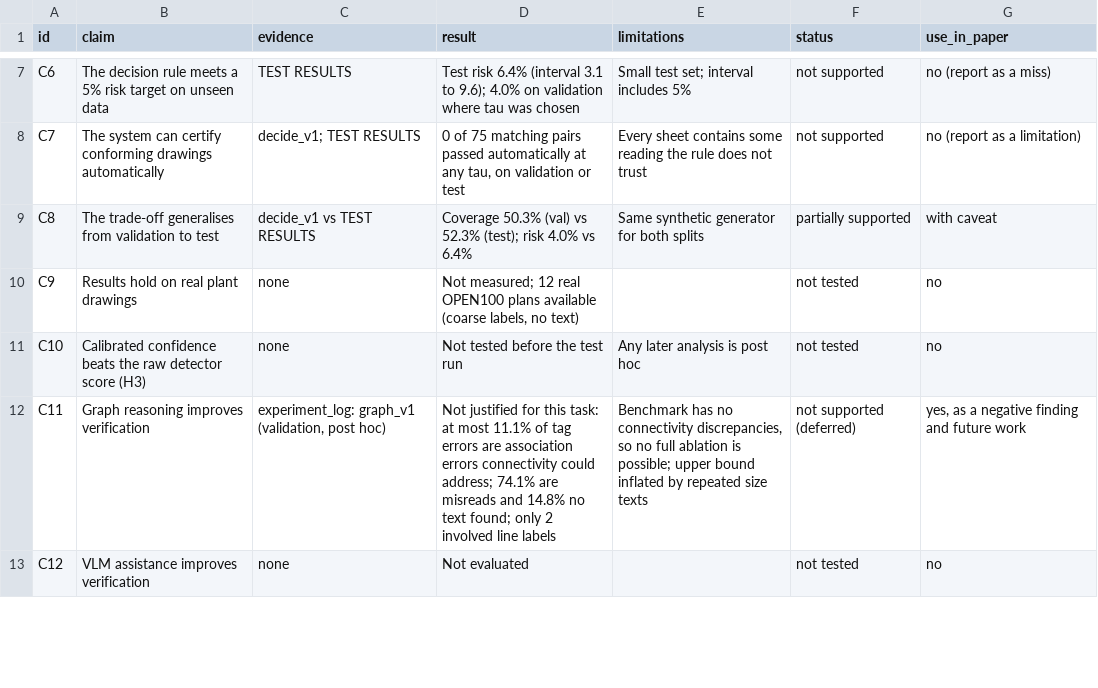
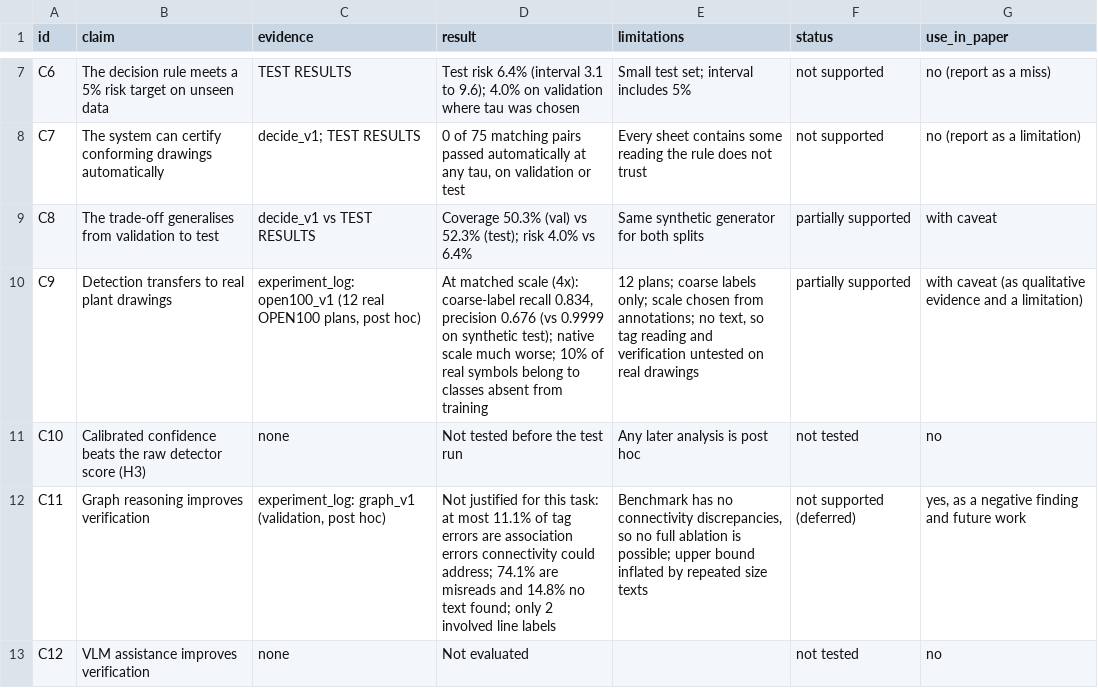
Before and after one commit to MalharBhosale/setproject, a CSV file: docs/paper/claim_evidence_matrix.csv, drawn as a sheet; only a part is shown, gaps mark what is left out.

```diff
--- a/docs/paper/claim_evidence_matrix.csv
+++ b/docs/paper/claim_evidence_matrix.csv
@@ -9,3 +9,3 @@ C7,The system can certify conforming drawings automatically,decide_v1; TEST RESU
 C8,The trade-off generalises from validation to test,decide_v1 vs TEST RESULTS,Coverage 50.3% (val) vs 52.3% (test); risk 4.0% vs 6.4%,Same synthetic generator for both splits,partially supported,with caveat
-C9,Results hold on real plant drawings,none,"Not measured; 12 real OPEN100 plans available (coarse labels, no text)",,not tested,no
+C9,Detection transfers to real plant drawings,"experiment_log: open100_v1 (12 real OPEN100 plans, post hoc)","At matched scale (4x): coarse-label recall 0.834, precision 0.676 (vs 0.9999 on synthetic test); native scale much worse; 10% of real symbols belong to classes absent from training","12 plans; coarse labels only; scale chosen from annotations; no text, so tag reading and verification untested on real drawings",partially supported,with caveat (as qualitative evidence and a limitation)
 C10,Calibrated confidence beats the raw detector score (H3),none,Not tested before the test run,Any later analysis is post hoc,not tested,no
```
Also changed, not shown: 2 other files.
